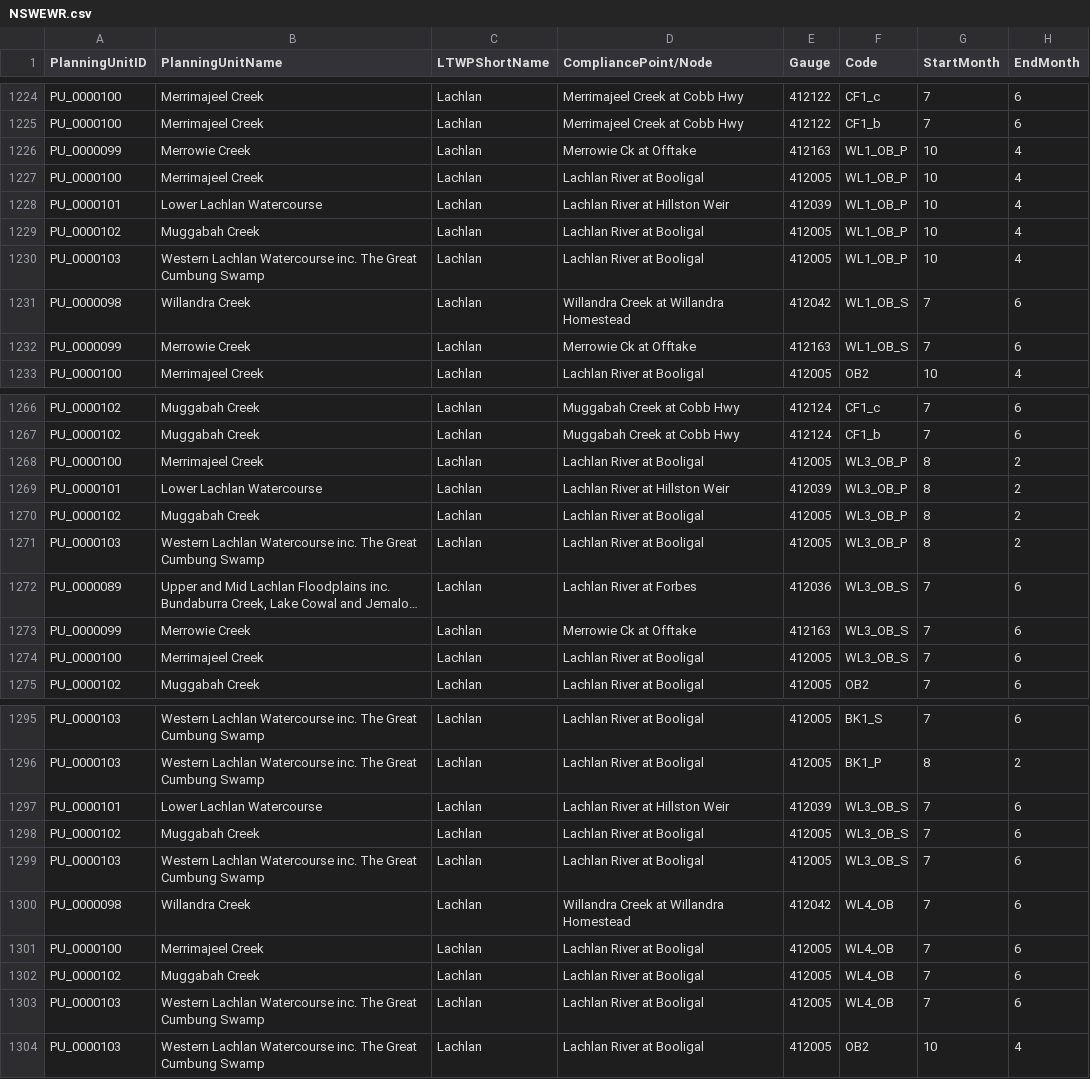
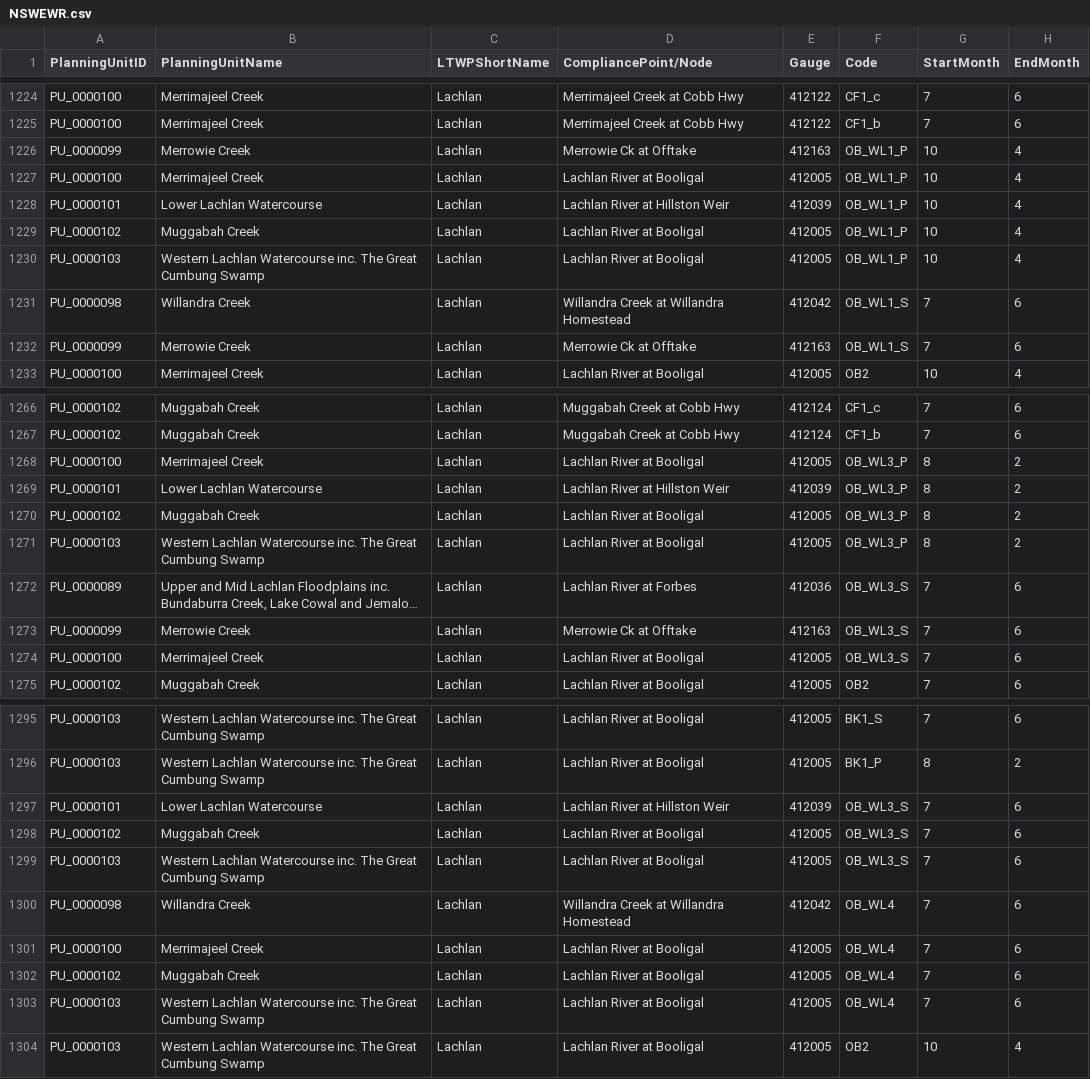
Before and after one commit to MDBAuth/EWR_tool, a CSV file: py_ewr/parameter_metadata/NSWEWR.csv, drawn as a sheet; only a part is shown, gaps mark what is left out; long unchanged cells end in …; the diff covers the shown part only; the diff names each change by its address in the sheet, - before the commit and + after, or states it on an @@ line.

Commit message:
further updates to lachlan wetland ewr param codes

```diff
--- a/py_ewr/parameter_metadata/NSWEWR.csv
+++ b/py_ewr/parameter_metadata/NSWEWR.csv
-F1226:F1230 (Code): WL1_OB_P
+F1226:F1230 (Code): OB_WL1_P
-F1231:F1232 (Code): WL1_OB_S
+F1231:F1232 (Code): OB_WL1_S
-F1268:F1271 (Code): WL3_OB_P
+F1268:F1271 (Code): OB_WL3_P
-F1272:F1274 (Code): WL3_OB_S
+F1272:F1274 (Code): OB_WL3_S
-F1297:F1299 (Code): WL3_OB_S
+F1297:F1299 (Code): OB_WL3_S
-F1300:F1303 (Code): WL4_OB
+F1300:F1303 (Code): OB_WL4
```
Also changed, not shown: 17 edited cells elsewhere in this file.
